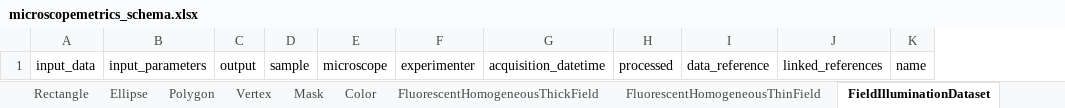
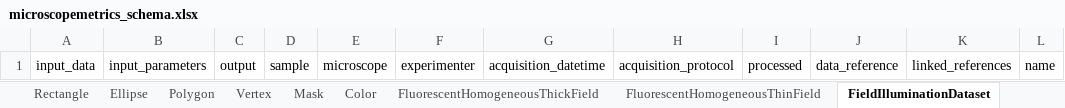
Before and after one commit to juliomateoslangerak/microscopemetrics-schema, an Excel workbook: project/excel/microscopemetrics_schema.xlsx, sheet FieldIlluminationDataset, drawn as a sheet; only a part is shown; values as stored, in another font and other column widths than the file's, no borders; the diff names each change by its address in the sheet, - before the commit and + after, or states it on an @@ line.

```diff
--- a/project/excel/microscopemetrics_schema.xlsx (sheet FieldIlluminationDataset)
+++ b/project/excel/microscopemetrics_schema.xlsx (sheet FieldIlluminationDataset)
+column H, row 1: acquisition_protocol
```
Also changed, not shown: sheet PSFBeadsDataset, sheet UserExperimentDataset, sheet LightSourcePowerKeyMeasurements, sheet Ellipse, sheet Microscope, sheet TimeSeries, 15 more sheets, other sheet tabs, 17 other files.
